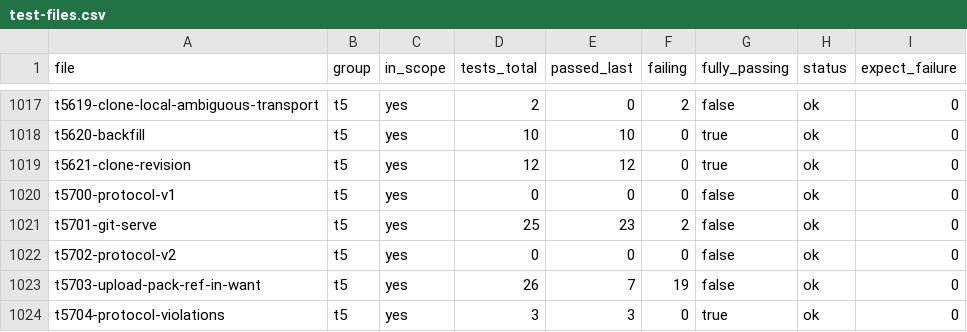
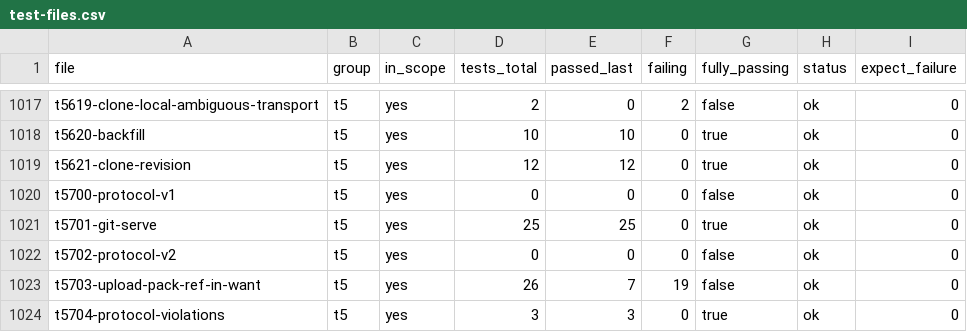
Before and after one commit to dscho/grit, a CSV file: data/test-files.csv, drawn as a sheet; only a part is shown, gaps mark what is left out.

```diff
--- a/data/test-files.csv
+++ b/data/test-files.csv
@@ -1020,3 +1020,3 @@ t5621-clone-revision	t5	yes	12	12	0	true	ok	0
 t5700-protocol-v1	t5	yes	0	0	0	false	ok	0
-t5701-git-serve	t5	yes	25	23	2	false	ok	0
+t5701-git-serve	t5	yes	25	25	0	true	ok	0
 t5702-protocol-v2	t5	yes	0	0	0	false	ok	0
```
Also changed, not shown: 8 other files.
